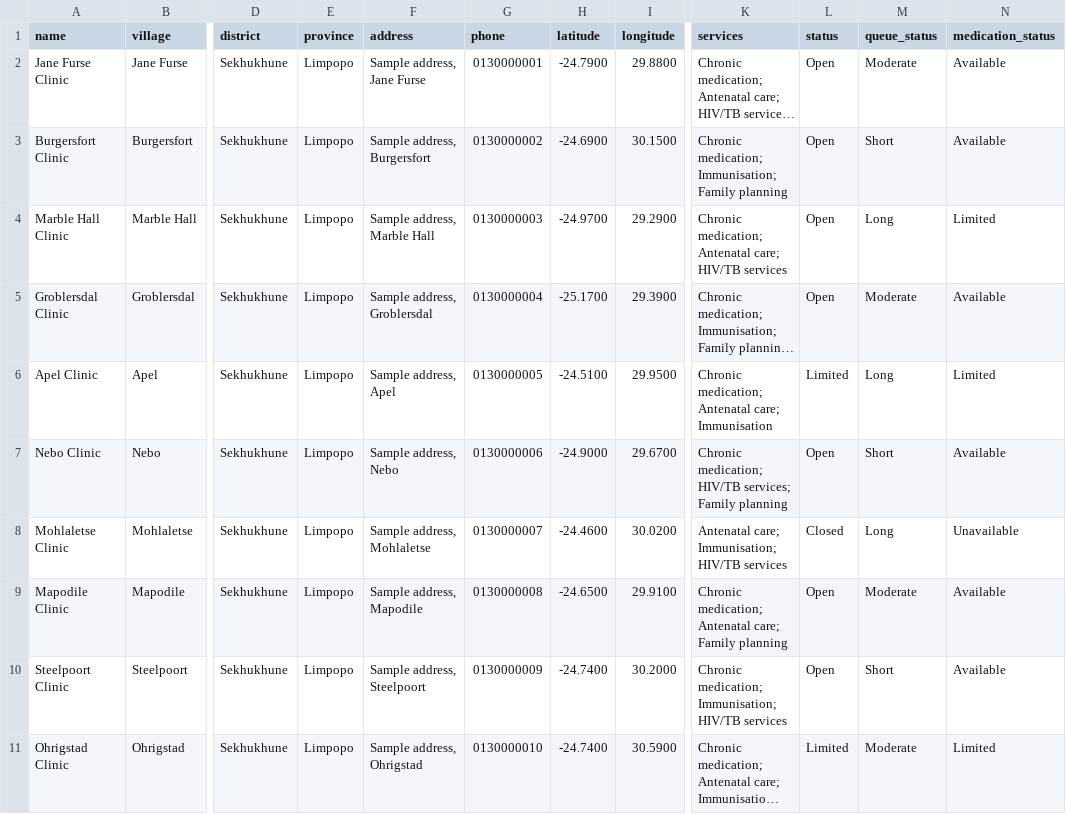
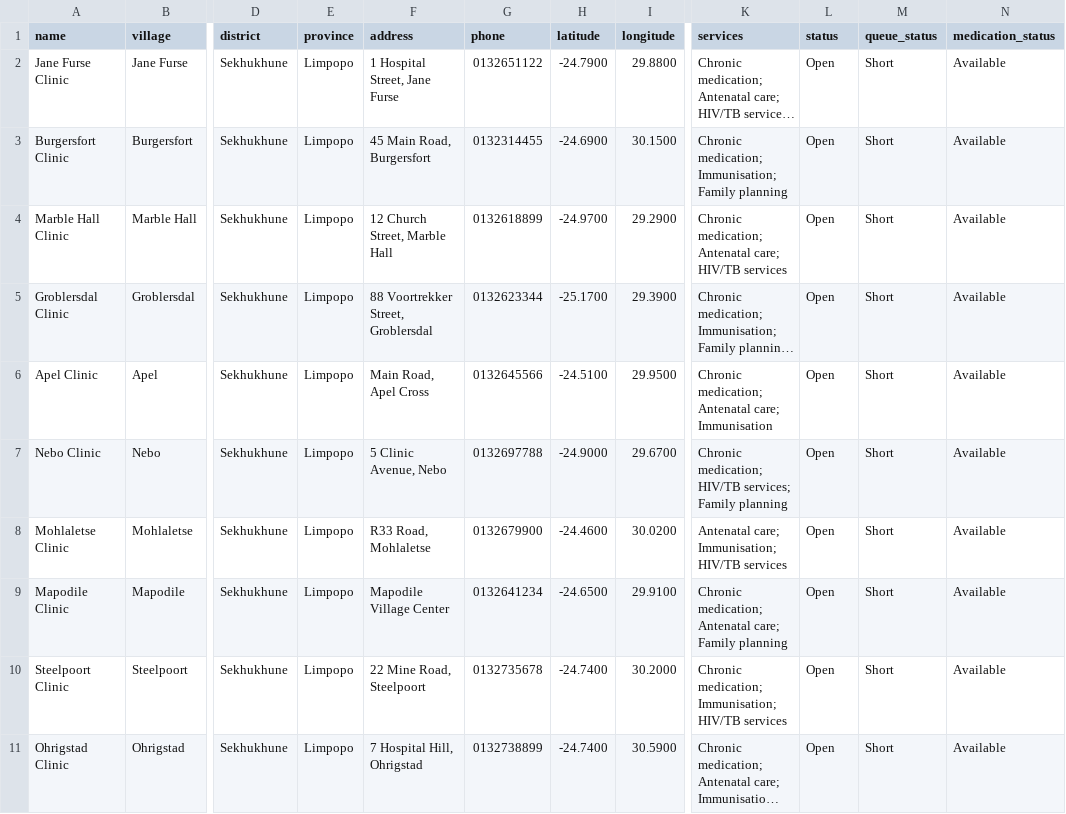
Before and after one commit to Belligerent15/clinicpulse-alpha, a CSV file: data/clinics.csv, drawn as a sheet; only a part is shown, gaps mark what is left out; long unchanged cells end in …; the diff names each change by its address in the sheet, - before the commit and + after, or states it on an @@ line.

Commit message:
Update clinics.csv

```diff
--- a/data/clinics.csv
+++ b/data/clinics.csv
-F2 (address): Sample address, Jane Furse
+F2 (address): 1 Hospital Street, Jane Furse
-G2 (phone): 0130000001
+G2 (phone): 0132651122
-M2 (queue_status): Moderate
+M2 (queue_status): Short
-F3 (address): Sample address, Burgersfort
+F3 (address): 45 Main Road, Burgersfort
-G3 (phone): 0130000002
+G3 (phone): 0132314455
-F4 (address): Sample address, Marble Hall
+F4 (address): 12 Church Street, Marble Hall
-G4 (phone): 0130000003
+G4 (phone): 0132618899
-M4 (queue_status): Long
+M4 (queue_status): Short
-N4 (medication_status): Limited
+N4 (medication_status): Available
-F5 (address): Sample address, Groblersdal
+F5 (address): 88 Voortrekker Street, Groblersdal
-G5 (phone): 0130000004
+G5 (phone): 0132623344
-M5 (queue_status): Moderate
+M5 (queue_status): Short
-F6 (address): Sample address, Apel
+F6 (address): Main Road, Apel Cross
-G6 (phone): 0130000005
+G6 (phone): 0132645566
-L6 (status): Limited
+L6 (status): Open
-M6 (queue_status): Long
+M6 (queue_status): Short
-N6 (medication_status): Limited
+N6 (medication_status): Available
-F7 (address): Sample address, Nebo
+F7 (address): 5 Clinic Avenue, Nebo
-G7 (phone): 0130000006
+G7 (phone): 0132697788
-F8 (address): Sample address, Mohlaletse
+F8 (address): R33 Road, Mohlaletse
-G8 (phone): 0130000007
+G8 (phone): 0132679900
-L8 (status): Closed
+L8 (status): Open
-M8 (queue_status): Long
+M8 (queue_status): Short
-N8 (medication_status): Unavailable
+N8 (medication_status): Available
-F9 (address): Sample address, Mapodile
+F9 (address): Mapodile Village Center
-G9 (phone): 0130000008
+G9 (phone): 0132641234
-M9 (queue_status): Moderate
+M9 (queue_status): Short
-F10 (address): Sample address, Steelpoort
+F10 (address): 22 Mine Road, Steelpoort
-G10 (phone): 0130000009
+G10 (phone): 0132735678
-F11 (address): Sample address, Ohrigstad
+F11 (address): 7 Hospital Hill, Ohrigstad
-G11 (phone): 0130000010
+G11 (phone): 0132738899
-L11 (status): Limited
+L11 (status): Open
-M11 (queue_status): Moderate
+M11 (queue_status): Short
-N11 (medication_status): Limited
+N11 (medication_status): Available
```
